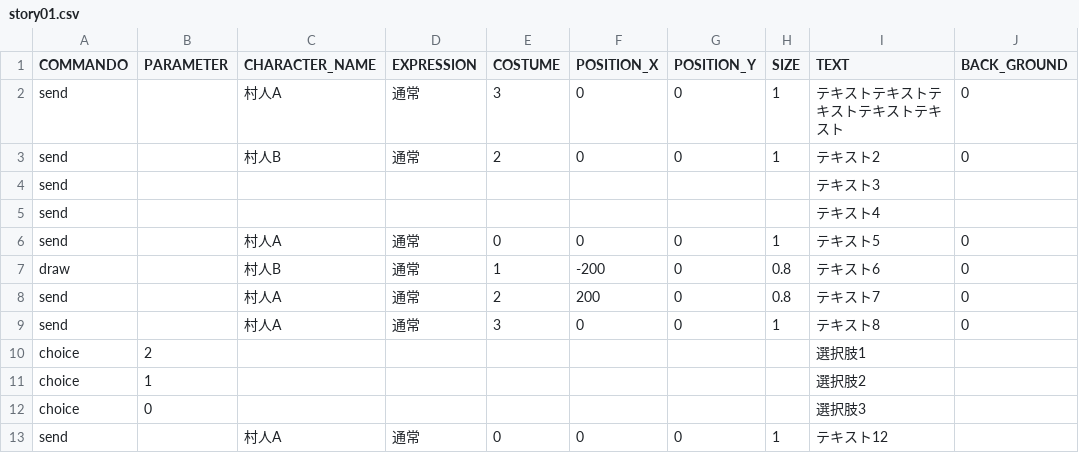
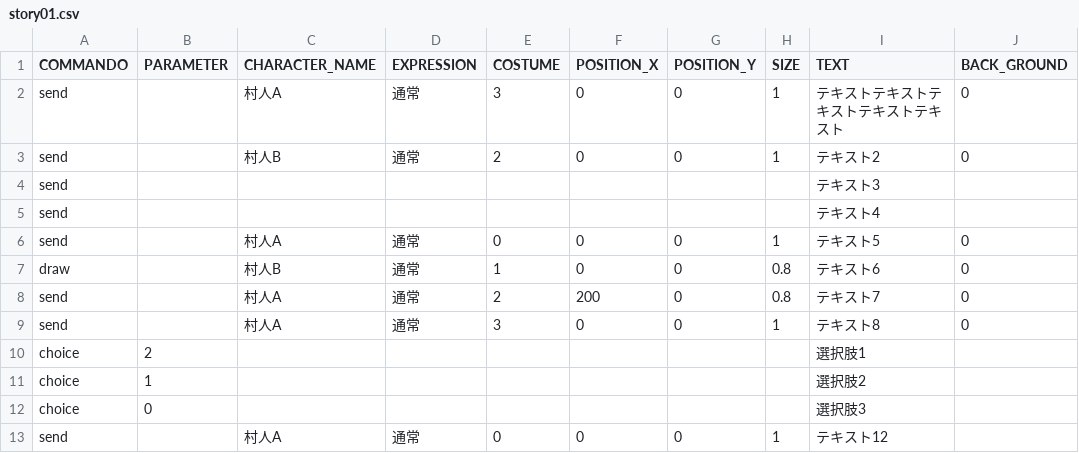
Before and after one commit to hmrskw/TeamProduct, a CSV file: Renka/Assets/CSVFiles/story01.csv, drawn as a sheet; only a part is shown; the diff names each change by its address in the sheet, - before the commit and + after, or states it on an @@ line.

```diff
--- a/Renka/Assets/CSVFiles/story01.csv
+++ b/Renka/Assets/CSVFiles/story01.csv
-F7 (POSITION_X): -200
+F7 (POSITION_X): 0
```
Also changed, not shown: 17 other files.
